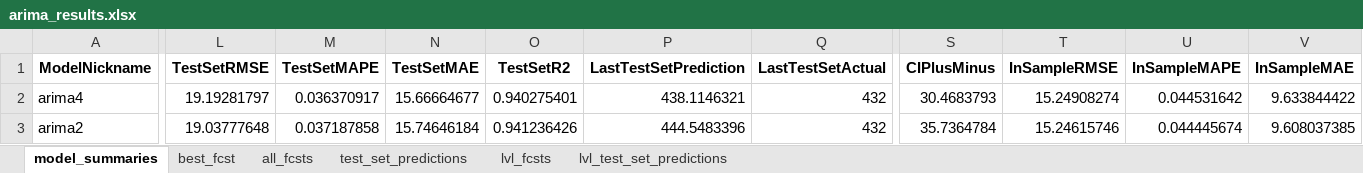
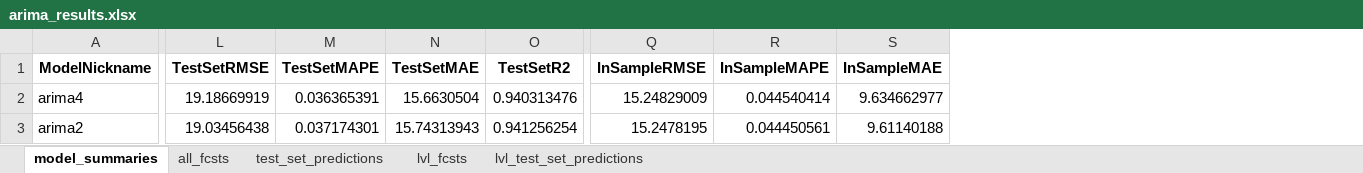
Before and after one commit to mikekeith52/scalecast-examples, an Excel workbook: arima/arima_results.xlsx, sheet model_summaries, drawn as a sheet; only a part is shown, gaps mark what is left out; values as stored, in another font and other column widths than the file's, no borders; removed rows and columns are numbered as before the commit, all else as after; the diff covers the shown part only; the diff names each change by its address in the sheet, - before the commit and + after, or states it on an @@ line.

```diff
--- a/arima/arima_results.xlsx (sheet model_summaries)
+++ b/arima/arima_results.xlsx (sheet model_summaries)
-sheet tab: best_fcst
-column P (LastTestSetPrediction), rows 2-3: 438.1146321 | 444.5483396
-column Q (LastTestSetActual), rows 2-3: 432 | 432
-column S (CIPlusMinus), rows 2-3: 30.4683793 | 35.7364784
-L2 (TestSetRMSE): 19.19281797
+L2 (TestSetRMSE): 19.18669919
-M2 (TestSetMAPE): 0.036370917
+M2 (TestSetMAPE): 0.036365391
-N2 (TestSetMAE): 15.66664677
+N2 (TestSetMAE): 15.6630504
-O2 (TestSetR2): 0.940275401
+O2 (TestSetR2): 0.940313476
-Q2 (InSampleRMSE): 15.24908274
+Q2 (InSampleRMSE): 15.24829009
-R2 (InSampleMAPE): 0.044531642
+R2 (InSampleMAPE): 0.044540414
-S2 (InSampleMAE): 9.633844422
+S2 (InSampleMAE): 9.634662977
-L3 (TestSetRMSE): 19.03777648
+L3 (TestSetRMSE): 19.03456438
-M3 (TestSetMAPE): 0.037187858
+M3 (TestSetMAPE): 0.037174301
-N3 (TestSetMAE): 15.74646184
+N3 (TestSetMAE): 15.74313943
-O3 (TestSetR2): 0.941236426
+O3 (TestSetR2): 0.941256254
-Q3 (InSampleRMSE): 15.24615746
+Q3 (InSampleRMSE): 15.2478195
-R3 (InSampleMAPE): 0.044445674
+R3 (InSampleMAPE): 0.044450561
-S3 (InSampleMAE): 9.608037385
+S3 (InSampleMAE): 9.61140188
```
Also changed, not shown: 37 edited cells elsewhere in this sheet, sheet test_set_predictions, sheet lvl_test_set_predictions, sheet all_fcsts, sheet lvl_fcsts, 2 other files.
